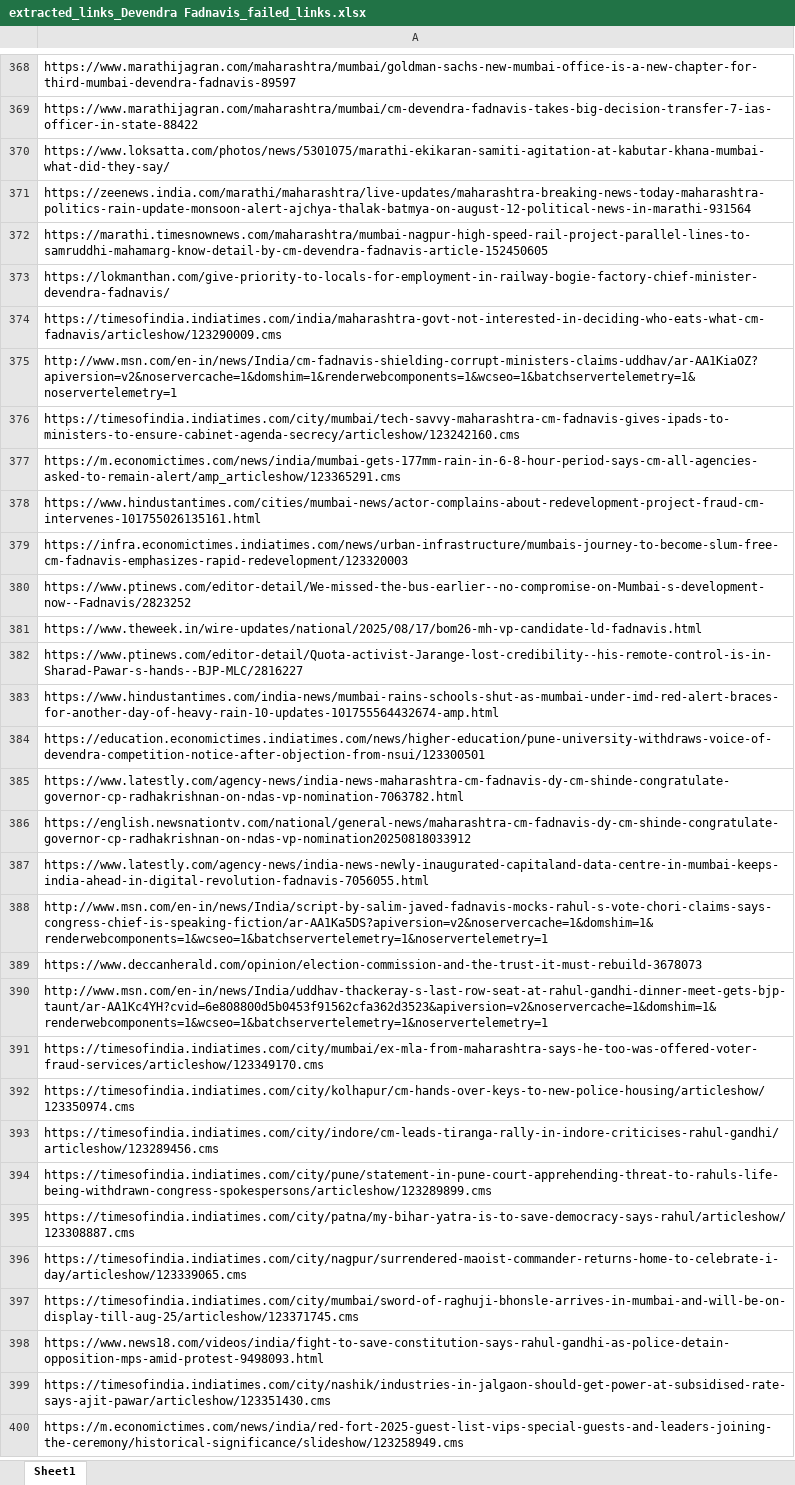
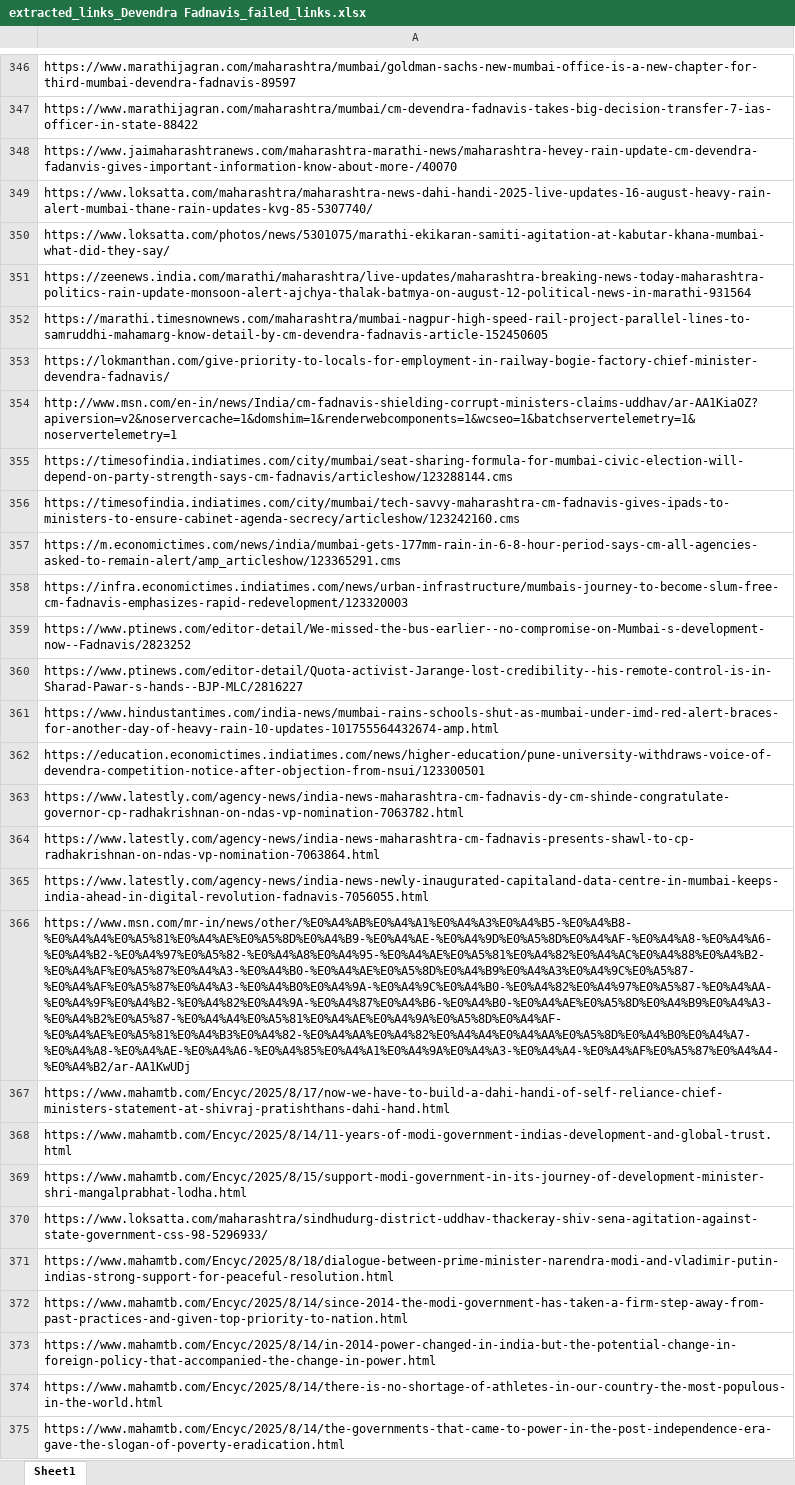
Before and after one commit to TheStrelemaLLP/Media-Monitoring-Pipeline, an Excel workbook: Output/extracted_links_Devendra Fadnavis_failed_links.xlsx, sheet Sheet1, drawn as a sheet; only a part is shown, gaps mark what is left out; the shorter side is filled out with more unchanged rows; values as stored, in another font and other column widths than the file's, no borders; removed rows and columns are numbered as before the commit, all else as after; the diff covers the shown part only; the diff names each change by its address in the sheet, - before the commit and + after, or states it on an @@ line.

```diff
--- a/Output/extracted_links_Devendra Fadnavis_failed_links.xlsx (sheet Sheet1)
+++ b/Output/extracted_links_Devendra Fadnavis_failed_links.xlsx (sheet Sheet1)
+row 348: https://www.jaimaharashtranews.com/maharashtra-marathi-news/maharashtra-hevey-rain-update-cm-devendra-fadanvis-gives-important-information-know-about-more-/40070
+row 349: https://www.loksatta.com/maharashtra/maharashtra-news-dahi-handi-2025-live-updates-16-august-heavy-rain-alert-mumbai-thane-rain-updates-kvg-85-5307740/
@@ row 374 moved to row 34: https://timesofindia.indiatimes.com/indi… @@
@@ row 579 moved to row 355: https://timesofindia.indiatimes.com/city… @@
@@ row 378 moved to row 72: https://www.hindustantimes.com/cities/mu… @@
-row 381: https://www.theweek.in/wire-updates/national/2025/08/17/bom26-mh-vp-candidate-ld-fadnavis.html
-A364: https://english.newsnationtv.com/national/general-news/maharashtra-cm-fadnavis-dy-cm-shinde-congratulate-governor-cp-radhakrishnan-on-ndas-vp-nomination20250818033912
+A364: https://www.latestly.com/agency-news/india-news-maharashtra-cm-fadnavis-presents-shawl-to-cp-radhakrishnan-on-ndas-vp-nomination-7063864.html
+row 366: https://www.msn.com/mr-in/news/other/%E0%A4%AB%E0%A4%A1%E0%A4%A3%E0%A4%B5-%E0%A4%B8-%E0%A4%A4%E0%A5%81%E0%A4%AE%E0%A5%8D%E0%A4%B9-%E0%A4%AE-%E0%A4%9D%E0%A5%8D%E0%A4%AF-%E0%A4%A8-%E0%A4%A6-%E0%A4%B2-%E0%A4%97%E0%A5%82-%E0%A4%A8%E0%A4%95-%E0%A4%AE%E0%A5%81%E0%A4%82%E0%A4%AC%E0%A4%88%E0%A4%B2-%E0%A4%AF%E0%A5%87%E0%A4%A3-%E0%A4%B0-%E0%A4%AE%E0%A5%8D%E0%A4%B9%E0%A4%A3%E0%A4%9C%E0%A5%87-%E0%A4%AF%E0%A5%87%E0%A4%A3-%E0%A4%B0%E0%A4%9A-%E0%A4%9C%E0%A4%B0-%E0%A4%82%E0%A4%97%E0%A5%87-%E0%A4%AA-%E0%A4%9F%E0%A4%B2-%E0%A4%82%E0%A4%9A-%E0%A4%87%E0%A4%B6-%E0%A4%B0-%E0%A4%AE%E0%A5%8D%E0%A4%B9%E0%A4%A3-%E0%A4%B2%E0%A5%87-%E0%A4%A4%E0%A5%81%E0%A4%AE%E0%A4%9A%E0%A5%8D%E0%A4%AF-%E0%A4%AE%E0%A5%81%E0%A4%B3%E0%A4%82-%E0%A4%AA%E0%A4%82%E0%A4%A4%E0%A4%AA%E0%A5%8D%E0%A4%B0%E0%A4%A7-%E0%A4%A8-%E0%A4%AE-%E0%A4%A6-%E0%A4%85%E0%A4%A1%E0%A4%9A%E0%A4%A3-%E0%A4%A4-%E0%A4%AF%E0%A5%87%E0%A4%A4-%E0%A4%B2/ar-AA1KwUDj
+row 367: https://www.mahamtb.com/Encyc/2025/8/17/now-we-have-to-build-a-dahi-handi-of-self-reliance-chief-ministers-statement-at-shivraj-pratishthans-dahi-hand.html
+row 368: https://www.mahamtb.com/Encyc/2025/8/14/11-years-of-modi-government-indias-development-and-global-trust.html
+row 369: https://www.mahamtb.com/Encyc/2025/8/15/support-modi-government-in-its-journey-of-development-minister-shri-mangalprabhat-lodha.html
+row 370: https://www.loksatta.com/maharashtra/sindhudurg-district-uddhav-thackeray-shiv-sena-agitation-against-state-government-css-98-5296933/
+row 371: https://www.mahamtb.com/Encyc/2025/8/18/dialogue-between-prime-minister-narendra-modi-and-vladimir-putin-indias-strong-support-for-peaceful-resolution.html
+row 372: https://www.mahamtb.com/Encyc/2025/8/14/since-2014-the-modi-government-has-taken-a-firm-step-away-from-past-practices-and-given-top-priority-to-nation.html
+row 373: https://www.mahamtb.com/Encyc/2025/8/14/in-2014-power-changed-in-india-but-the-potential-change-in-foreign-policy-that-accompanied-the-change-in-power.html
+row 374: https://www.mahamtb.com/Encyc/2025/8/14/there-is-no-shortage-of-athletes-in-our-country-the-most-populous-in-the-world.html
+row 375: https://www.mahamtb.com/Encyc/2025/8/14/the-governments-that-came-to-power-in-the-post-independence-era-gave-the-slogan-of-poverty-eradication.html
```
Also changed, not shown: 56 added rows, 94 removed rows, 18 moved rows and 23 edited cells elsewhere in this sheet, Output/extracted_links.xlsx, 9 other files.
